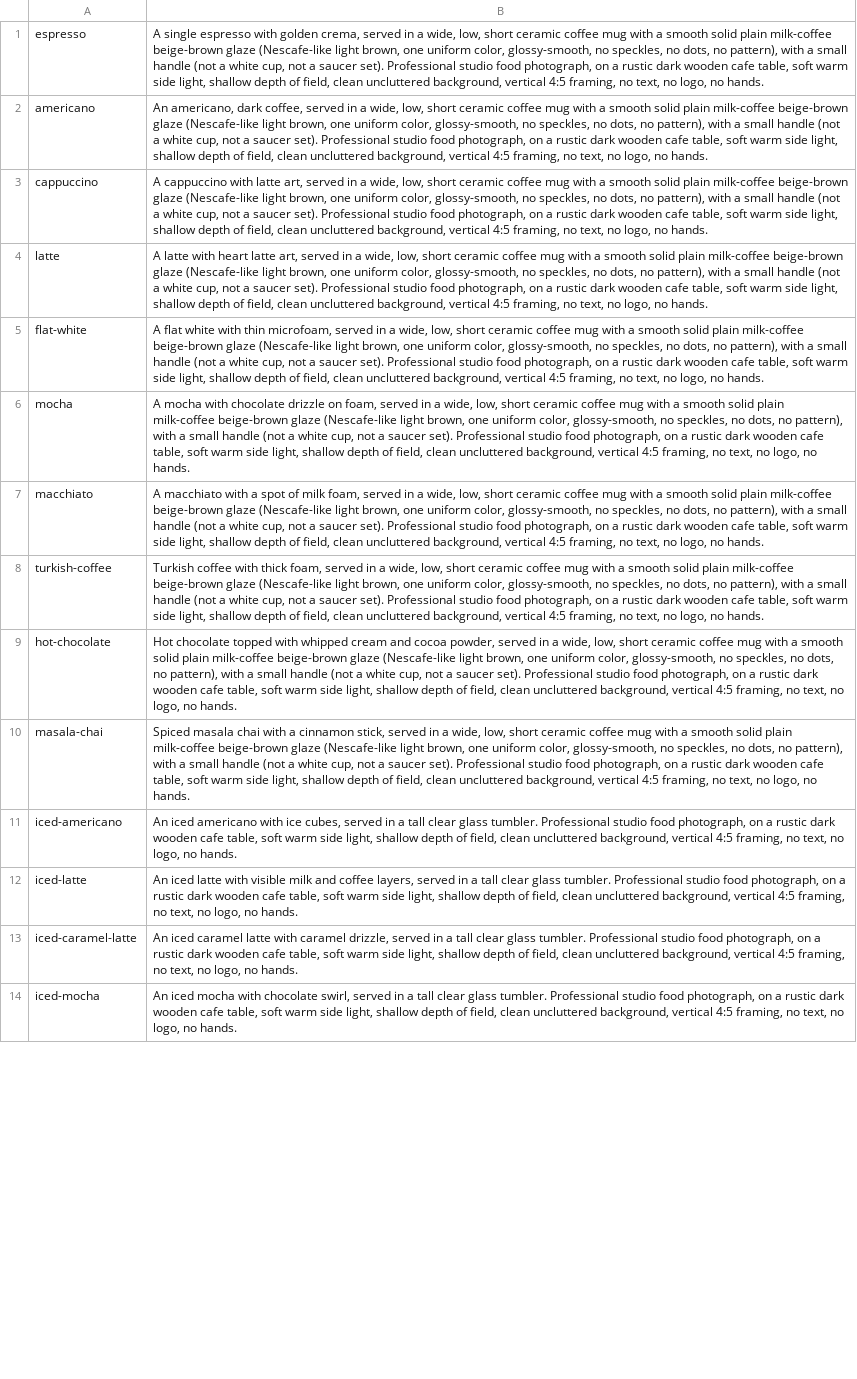
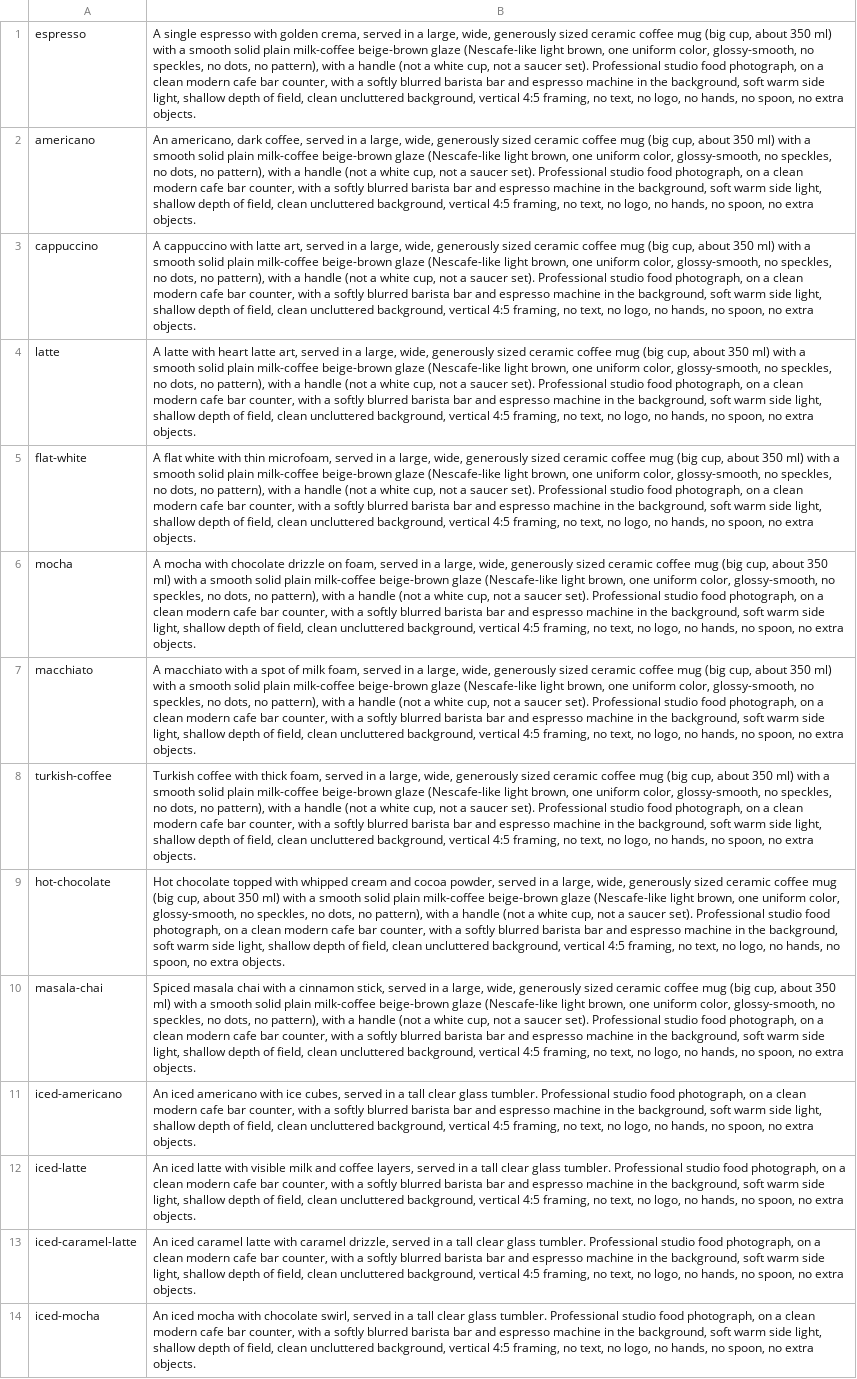
Before and after one commit to jpvndcrpt2-bit/saadi-cafe, a TSV file: menu/prompts.tsv, drawn as a sheet; only a part is shown; the diff covers the shown part only; the diff names each change by its address in the sheet, - before the commit and + after, or states it on an @@ line.

```diff
--- a/menu/prompts.tsv
+++ b/menu/prompts.tsv
-B1: …in a wide, low, short ceramic coffee mug with a smooth solid plain milk-coffee beige-brown glaze (Nescafe-like light brown, one uniform color, glossy-smooth, no speckles, no dots, no pattern), with a small handle (not a white cup, not a saucer set). Professional studio food photograph, on a rustic dark wooden cafe table, soft warm side light, shallow depth of field, clean uncluttered background, vertical 4:5 framing, no text, no logo, no hands.
+B1: …in a large, wide, generously sized ceramic coffee mug (big cup, about 350 ml) with a smooth solid plain milk-coffee beige-brown glaze (Nescafe-like light brown, one uniform color, glossy-smooth, no speckles, no dots, no pattern), with a handle (not a white cup, not a saucer set). Professional studio food photograph, on a clean modern cafe bar counter, with a softly blurred barista bar and espresso machine in the background, soft warm side light, shallow depth of field, clean uncluttered background, vertical 4:5 framing, no text, no logo, no hands, no spoon, no extra objects.
-B2: …in a wide, low, short ceramic coffee mug with a smooth solid plain milk-coffee beige-brown glaze (Nescafe-like light brown, one uniform color, glossy-smooth, no speckles, no dots, no pattern), with a small handle (not a white cup, not a saucer set). Professional studio food photograph, on a rustic dark wooden cafe table, soft warm side light, shallow depth of field, clean uncluttered background, vertical 4:5 framing, no text, no logo, no hands.
+B2: …in a large, wide, generously sized ceramic coffee mug (big cup, about 350 ml) with a smooth solid plain milk-coffee beige-brown glaze (Nescafe-like light brown, one uniform color, glossy-smooth, no speckles, no dots, no pattern), with a handle (not a white cup, not a saucer set). Professional studio food photograph, on a clean modern cafe bar counter, with a softly blurred barista bar and espresso machine in the background, soft warm side light, shallow depth of field, clean uncluttered background, vertical 4:5 framing, no text, no logo, no hands, no spoon, no extra objects.
-B3: …in a wide, low, short ceramic coffee mug with a smooth solid plain milk-coffee beige-brown glaze (Nescafe-like light brown, one uniform color, glossy-smooth, no speckles, no dots, no pattern), with a small handle (not a white cup, not a saucer set). Professional studio food photograph, on a rustic dark wooden cafe table, soft warm side light, shallow depth of field, clean uncluttered background, vertical 4:5 framing, no text, no logo, no hands.
+B3: …in a large, wide, generously sized ceramic coffee mug (big cup, about 350 ml) with a smooth solid plain milk-coffee beige-brown glaze (Nescafe-like light brown, one uniform color, glossy-smooth, no speckles, no dots, no pattern), with a handle (not a white cup, not a saucer set). Professional studio food photograph, on a clean modern cafe bar counter, with a softly blurred barista bar and espresso machine in the background, soft warm side light, shallow depth of field, clean uncluttered background, vertical 4:5 framing, no text, no logo, no hands, no spoon, no extra objects.
-B4: …in a wide, low, short ceramic coffee mug with a smooth solid plain milk-coffee beige-brown glaze (Nescafe-like light brown, one uniform color, glossy-smooth, no speckles, no dots, no pattern), with a small handle (not a white cup, not a saucer set). Professional studio food photograph, on a rustic dark wooden cafe table, soft warm side light, shallow depth of field, clean uncluttered background, vertical 4:5 framing, no text, no logo, no hands.
+B4: …in a large, wide, generously sized ceramic coffee mug (big cup, about 350 ml) with a smooth solid plain milk-coffee beige-brown glaze (Nescafe-like light brown, one uniform color, glossy-smooth, no speckles, no dots, no pattern), with a handle (not a white cup, not a saucer set). Professional studio food photograph, on a clean modern cafe bar counter, with a softly blurred barista bar and espresso machine in the background, soft warm side light, shallow depth of field, clean uncluttered background, vertical 4:5 framing, no text, no logo, no hands, no spoon, no extra objects.
-B5: …in a wide, low, short ceramic coffee mug with a smooth solid plain milk-coffee beige-brown glaze (Nescafe-like light brown, one uniform color, glossy-smooth, no speckles, no dots, no pattern), with a small handle (not a white cup, not a saucer set). Professional studio food photograph, on a rustic dark wooden cafe table, soft warm side light, shallow depth of field, clean uncluttered background, vertical 4:5 framing, no text, no logo, no hands.
+B5: …in a large, wide, generously sized ceramic coffee mug (big cup, about 350 ml) with a smooth solid plain milk-coffee beige-brown glaze (Nescafe-like light brown, one uniform color, glossy-smooth, no speckles, no dots, no pattern), with a handle (not a white cup, not a saucer set). Professional studio food photograph, on a clean modern cafe bar counter, with a softly blurred barista bar and espresso machine in the background, soft warm side light, shallow depth of field, clean uncluttered background, vertical 4:5 framing, no text, no logo, no hands, no spoon, no extra objects.
-B6: …in a wide, low, short ceramic coffee mug with a smooth solid plain milk-coffee beige-brown glaze (Nescafe-like light brown, one uniform color, glossy-smooth, no speckles, no dots, no pattern), with a small handle (not a white cup, not a saucer set). Professional studio food photograph, on a rustic dark wooden cafe table, soft warm side light, shallow depth of field, clean uncluttered background, vertical 4:5 framing, no text, no logo, no hands.
+B6: …in a large, wide, generously sized ceramic coffee mug (big cup, about 350 ml) with a smooth solid plain milk-coffee beige-brown glaze (Nescafe-like light brown, one uniform color, glossy-smooth, no speckles, no dots, no pattern), with a handle (not a white cup, not a saucer set). Professional studio food photograph, on a clean modern cafe bar counter, with a softly blurred barista bar and espresso machine in the background, soft warm side light, shallow depth of field, clean uncluttered background, vertical 4:5 framing, no text, no logo, no hands, no spoon, no extra objects.
-B7: …in a wide, low, short ceramic coffee mug with a smooth solid plain milk-coffee beige-brown glaze (Nescafe-like light brown, one uniform color, glossy-smooth, no speckles, no dots, no pattern), with a small handle (not a white cup, not a saucer set). Professional studio food photograph, on a rustic dark wooden cafe table, soft warm side light, shallow depth of field, clean uncluttered background, vertical 4:5 framing, no text, no logo, no hands.
+B7: …in a large, wide, generously sized ceramic coffee mug (big cup, about 350 ml) with a smooth solid plain milk-coffee beige-brown glaze (Nescafe-like light brown, one uniform color, glossy-smooth, no speckles, no dots, no pattern), with a handle (not a white cup, not a saucer set). Professional studio food photograph, on a clean modern cafe bar counter, with a softly blurred barista bar and espresso machine in the background, soft warm side light, shallow depth of field, clean uncluttered background, vertical 4:5 framing, no text, no logo, no hands, no spoon, no extra objects.
-B8: …in a wide, low, short ceramic coffee mug with a smooth solid plain milk-coffee beige-brown glaze (Nescafe-like light brown, one uniform color, glossy-smooth, no speckles, no dots, no pattern), with a small handle (not a white cup, not a saucer set). Professional studio food photograph, on a rustic dark wooden cafe table, soft warm side light, shallow depth of field, clean uncluttered background, vertical 4:5 framing, no text, no logo, no hands.
+B8: …in a large, wide, generously sized ceramic coffee mug (big cup, about 350 ml) with a smooth solid plain milk-coffee beige-brown glaze (Nescafe-like light brown, one uniform color, glossy-smooth, no speckles, no dots, no pattern), with a handle (not a white cup, not a saucer set). Professional studio food photograph, on a clean modern cafe bar counter, with a softly blurred barista bar and espresso machine in the background, soft warm side light, shallow depth of field, clean uncluttered background, vertical 4:5 framing, no text, no logo, no hands, no spoon, no extra objects.
-B9: …in a wide, low, short ceramic coffee mug with a smooth solid plain milk-coffee beige-brown glaze (Nescafe-like light brown, one uniform color, glossy-smooth, no speckles, no dots, no pattern), with a small handle (not a white cup, not a saucer set). Professional studio food photograph, on a rustic dark wooden cafe table, soft warm side light, shallow depth of field, clean uncluttered background, vertical 4:5 framing, no text, no logo, no hands.
+B9: …in a large, wide, generously sized ceramic coffee mug (big cup, about 350 ml) with a smooth solid plain milk-coffee beige-brown glaze (Nescafe-like light brown, one uniform color, glossy-smooth, no speckles, no dots, no pattern), with a handle (not a white cup, not a saucer set). Professional studio food photograph, on a clean modern cafe bar counter, with a softly blurred barista bar and espresso machine in the background, soft warm side light, shallow depth of field, clean uncluttered background, vertical 4:5 framing, no text, no logo, no hands, no spoon, no extra objects.
-B10: …in a wide, low, short ceramic coffee mug with a smooth solid plain milk-coffee beige-brown glaze (Nescafe-like light brown, one uniform color, glossy-smooth, no speckles, no dots, no pattern), with a small handle (not a white cup, not a saucer set). Professional studio food photograph, on a rustic dark wooden cafe table, soft warm side light, shallow depth of field, clean uncluttered background, vertical 4:5 framing, no text, no logo, no hands.
+B10: …in a large, wide, generously sized ceramic coffee mug (big cup, about 350 ml) with a smooth solid plain milk-coffee beige-brown glaze (Nescafe-like light brown, one uniform color, glossy-smooth, no speckles, no dots, no pattern), with a handle (not a white cup, not a saucer set). Professional studio food photograph, on a clean modern cafe bar counter, with a softly blurred barista bar and espresso machine in the background, soft warm side light, shallow depth of field, clean uncluttered background, vertical 4:5 framing, no text, no logo, no hands, no spoon, no extra objects.
-B11: …on a rustic dark wooden cafe table, soft warm side light, shallow depth of field, clean uncluttered background, vertical 4:5 framing, no text, no logo, no hands.
+B11: …on a clean modern cafe bar counter, with a softly blurred barista bar and espresso machine in the background, soft warm side light, shallow depth of field, clean uncluttered background, vertical 4:5 framing, no text, no logo, no hands, no spoon, no extra objects.
-B12: …on a rustic dark wooden cafe table, soft warm side light, shallow depth of field, clean uncluttered background, vertical 4:5 framing, no text, no logo, no hands.
+B12: …on a clean modern cafe bar counter, with a softly blurred barista bar and espresso machine in the background, soft warm side light, shallow depth of field, clean uncluttered background, vertical 4:5 framing, no text, no logo, no hands, no spoon, no extra objects.
-B13: …on a rustic dark wooden cafe table, soft warm side light, shallow depth of field, clean uncluttered background, vertical 4:5 framing, no text, no logo, no hands.
+B13: …on a clean modern cafe bar counter, with a softly blurred barista bar and espresso machine in the background, soft warm side light, shallow depth of field, clean uncluttered background, vertical 4:5 framing, no text, no logo, no hands, no spoon, no extra objects.
-B14: …on a rustic dark wooden cafe table, soft warm side light, shallow depth of field, clean uncluttered background, vertical 4:5 framing, no text, no logo, no hands.
+B14: …on a clean modern cafe bar counter, with a softly blurred barista bar and espresso machine in the background, soft warm side light, shallow depth of field, clean uncluttered background, vertical 4:5 framing, no text, no logo, no hands, no spoon, no extra objects.
```
Also changed, not shown: 31 edited cells elsewhere in this file, 1 other file.
